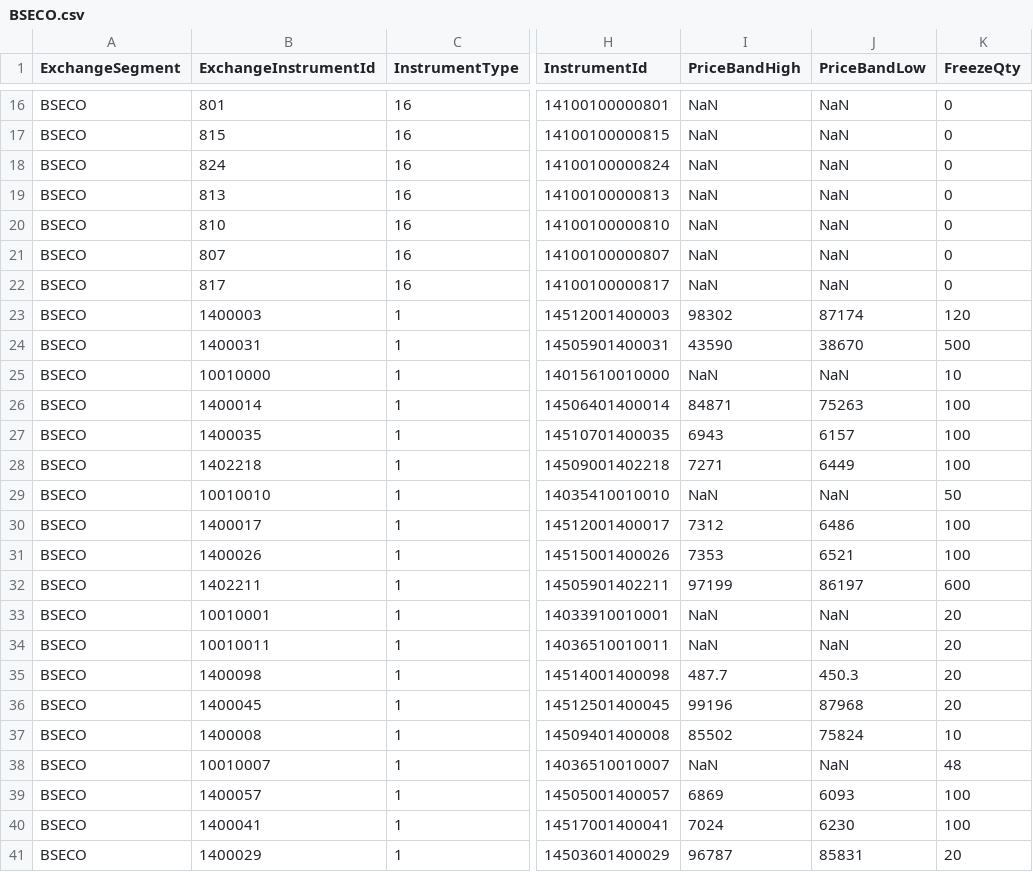
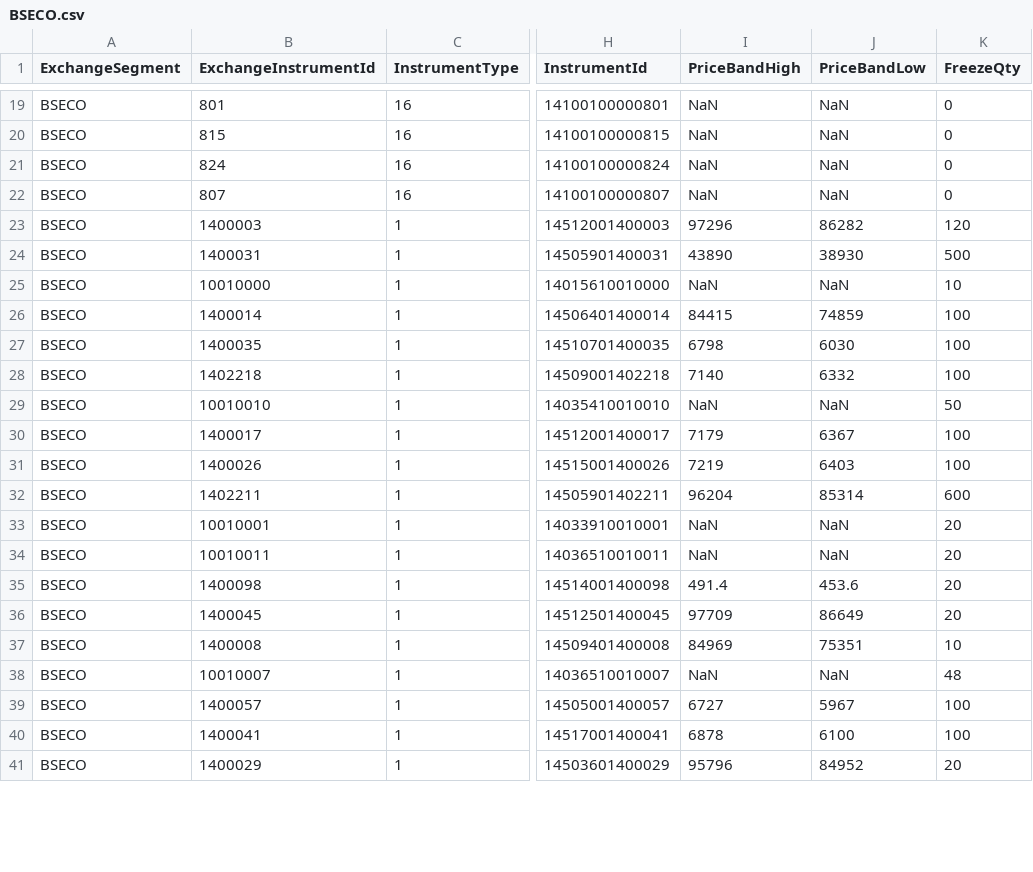
Before and after one commit to TechfaneTechnologies/XTS_MasterInstruments, a CSV file: csv/BSECO.csv, drawn as a sheet; only a part is shown, gaps mark what is left out; the diff covers the shown part only; the diff names each change by its address in the sheet, - before the commit and + after, or states it on an @@ line.

```diff
--- a/csv/BSECO.csv
+++ b/csv/BSECO.csv
@@ row 19 moved to row 7: BSECO @@
@@ row 20 moved to row 6: BSECO @@
@@ row 22 moved to row 9: BSECO @@
-I23 (PriceBandHigh): 98302
+I23 (PriceBandHigh): 97296
-J23 (PriceBandLow): 87174
+J23 (PriceBandLow): 86282
-I24 (PriceBandHigh): 43590
+I24 (PriceBandHigh): 43890
-J24 (PriceBandLow): 38670
+J24 (PriceBandLow): 38930
-I26 (PriceBandHigh): 84871
+I26 (PriceBandHigh): 84415
-J26 (PriceBandLow): 75263
+J26 (PriceBandLow): 74859
-I27 (PriceBandHigh): 6943
+I27 (PriceBandHigh): 6798
-J27 (PriceBandLow): 6157
+J27 (PriceBandLow): 6030
-I28 (PriceBandHigh): 7271
+I28 (PriceBandHigh): 7140
-J28 (PriceBandLow): 6449
+J28 (PriceBandLow): 6332
-I30 (PriceBandHigh): 7312
+I30 (PriceBandHigh): 7179
-J30 (PriceBandLow): 6486
+J30 (PriceBandLow): 6367
-I31 (PriceBandHigh): 7353
+I31 (PriceBandHigh): 7219
-J31 (PriceBandLow): 6521
+J31 (PriceBandLow): 6403
-I32 (PriceBandHigh): 97199
+I32 (PriceBandHigh): 96204
-J32 (PriceBandLow): 86197
+J32 (PriceBandLow): 85314
-I35 (PriceBandHigh): 487.7
+I35 (PriceBandHigh): 491.4
-J35 (PriceBandLow): 450.3
+J35 (PriceBandLow): 453.6
-I36 (PriceBandHigh): 99196
+I36 (PriceBandHigh): 97709
-J36 (PriceBandLow): 87968
+J36 (PriceBandLow): 86649
-I37 (PriceBandHigh): 85502
+I37 (PriceBandHigh): 84969
-J37 (PriceBandLow): 75824
+J37 (PriceBandLow): 75351
-I39 (PriceBandHigh): 6869
+I39 (PriceBandHigh): 6727
-J39 (PriceBandLow): 6093
+J39 (PriceBandLow): 5967
-I40 (PriceBandHigh): 7024
+I40 (PriceBandHigh): 6878
-J40 (PriceBandLow): 6230
+J40 (PriceBandLow): 6100
-I41 (PriceBandHigh): 96787
+I41 (PriceBandHigh): 95796
-J41 (PriceBandLow): 85831
+J41 (PriceBandLow): 84952
```
Also changed, not shown: 5 moved rows and 48 edited cells elsewhere in this file, csv/NCDEX.csv, csv/NSECO.csv, 5 other files.
